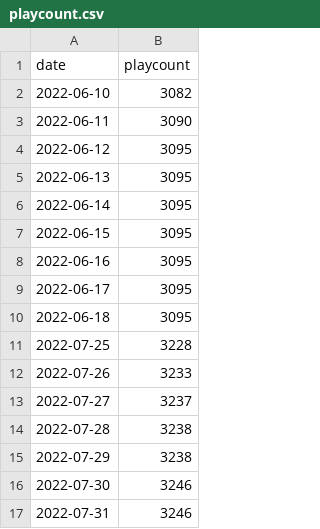
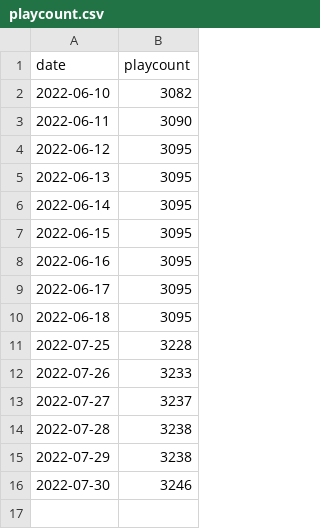
Before and after one commit to asashakira/maimai-playcount, a CSV file: playcount.csv, drawn as a sheet; the diff names each change by its address in the sheet, - before the commit and + after, or states it on an @@ line.

Commit message:
feat: tweets playcount at 25:00

```diff
--- a/playcount.csv
+++ b/playcount.csv
-row 17: 2022-07-31 | 3246
```
Also changed, not shown: 2 other files.
